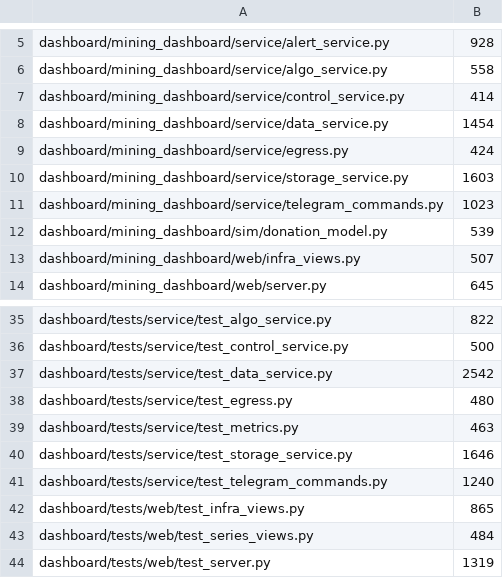
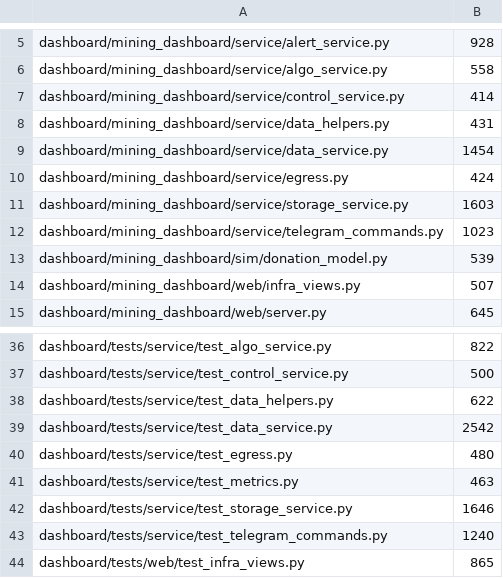
Before and after one commit to p2pool-starter-stack/p2pool-starter-stack, a TSV file: docs/dev/file-budget.tsv, drawn as a sheet; only a part is shown, gaps mark what is left out; the shorter side is filled out with more unchanged rows; the diff names each change by its address in the sheet, - before the commit and + after, or states it on an @@ line.

```diff
--- a/docs/dev/file-budget.tsv
+++ b/docs/dev/file-budget.tsv
+row 8: dashboard/mining_dashboard/service/data_helpers.py | 431
+row 38: dashboard/tests/service/test_data_helpers.py | 622
```
Also changed, not shown: 1 other file.
